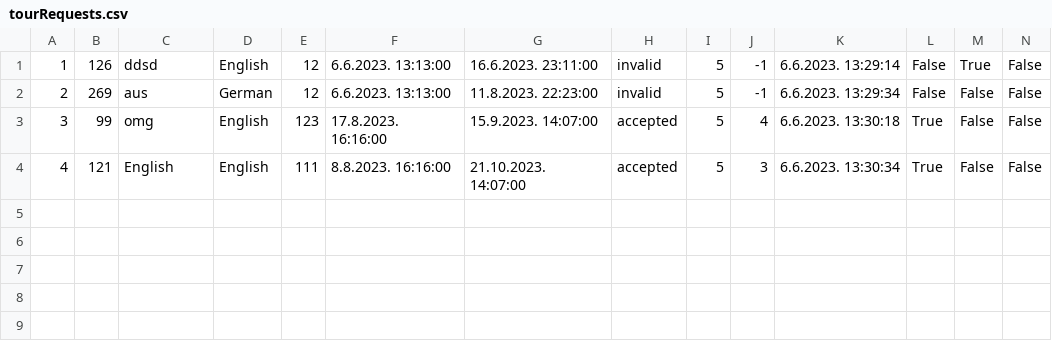
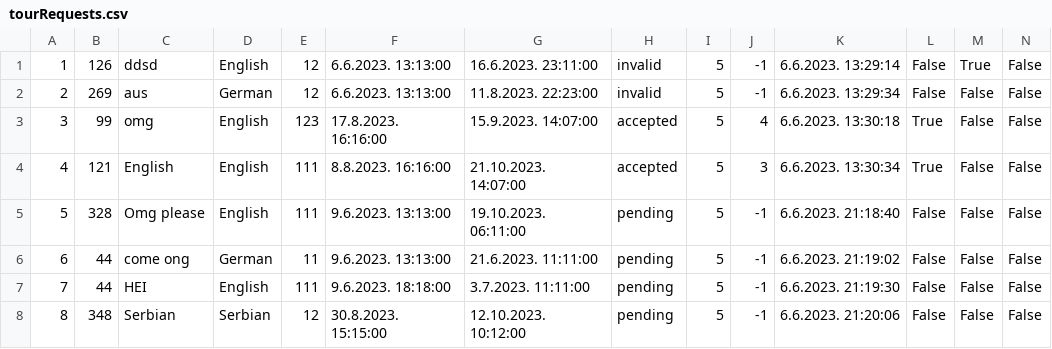
Before and after one commit to mil184/SIMS-tim-B, a CSV file: SIMS-Initial-Project-main/InitialProject/InitialProject/Resources/Data/tourRequests.csv, drawn as a sheet; only a part is shown; rows hold the shown columns only; the diff names each change by its address in the sheet, - before the commit and + after, or states it on an @@ line.

```diff
--- a/SIMS-Initial-Project-main/InitialProject/InitialProject/Resources/Data/tourRequests.csv
+++ b/SIMS-Initial-Project-main/InitialProject/InitialProject/Resources/Data/tourRequests.csv
+row 5: 5 | 328 | Omg please | English | 111 | 9.6.2023. 13:13:00 | 19.10.2023. 06:11:00 | pending | 5 | -1 | 6.6.2023. 21:18:40 | False | False | False
+row 6: 6 | 44 | come ong | German | 11 | 9.6.2023. 13:13:00 | 21.6.2023. 11:11:00 | pending | 5 | -1 | 6.6.2023. 21:19:02 | False | False | False
+row 7: 7 | 44 | HEI | English | 111 | 9.6.2023. 18:18:00 | 3.7.2023. 11:11:00 | pending | 5 | -1 | 6.6.2023. 21:19:30 | False | False | False
+row 8: 8 | 348 | Serbian | Serbian | 12 | 30.8.2023. 15:15:00 | 12.10.2023. 10:12:00 | pending | 5 | -1 | 6.6.2023. 21:20:06 | False | False | False
```
Also changed, not shown: SIMS-Initial-Project-main/InitialProject/InitialProject/Resources/Data/checkpoints.csv, SIMS-Initial-Project-main/InitialProject/InitialProject/Resources/Data/tours.csv, 14 other files.
